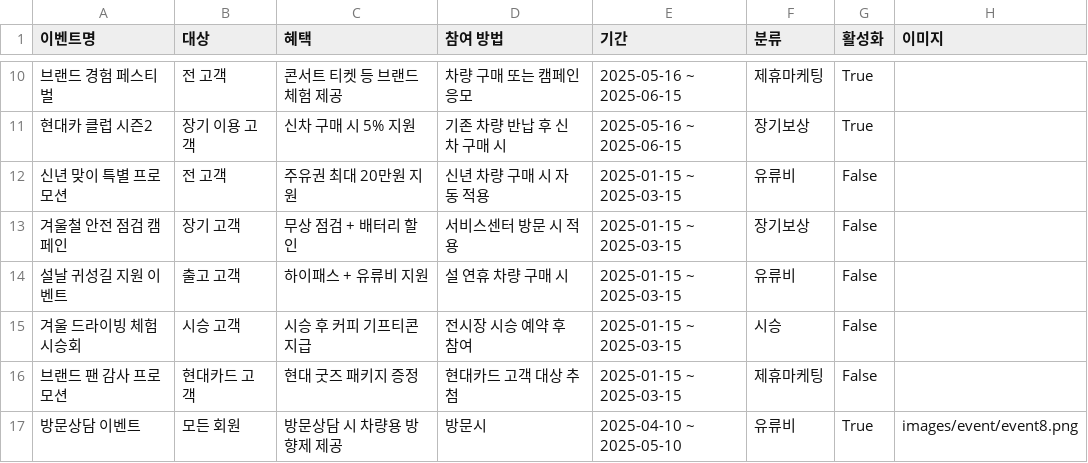
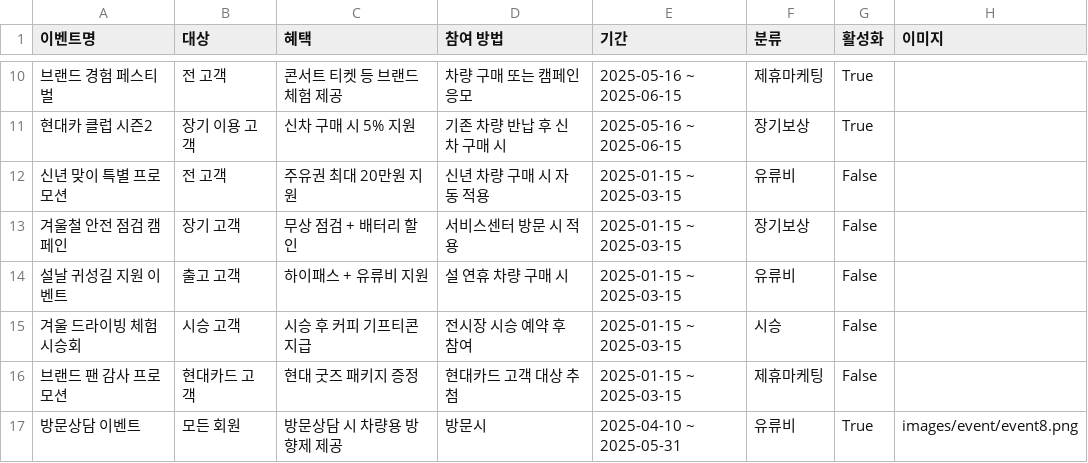
Before and after one commit to CodeWorks-hi/hyundai-crm-platform, a CSV file: data/campaign_list.csv, drawn as a sheet; only a part is shown, gaps mark what is left out.

Commit message:
Update campaign_list.csv

```diff
--- a/data/campaign_list.csv
+++ b/data/campaign_list.csv
@@ -16,2 +16,2 @@
 브랜드 팬 감사 프로모션,현대카드 고객,현대 굿즈 패키지 증정,현대카드 고객 대상 추첨,2025-01-15 ~ 2025-03-15,제휴마케팅,False,
-방문상담 이벤트,모든 회원,방문상담 시 차량용 방향제 제공,방문시 ,2025-04-10 ~ 2025-05-10,유류비,True,images/event/event8.png
+방문상담 이벤트,모든 회원,방문상담 시 차량용 방향제 제공,방문시 ,2025-04-10 ~ 2025-05-31,유류비,True,images/event/event8.png
```
